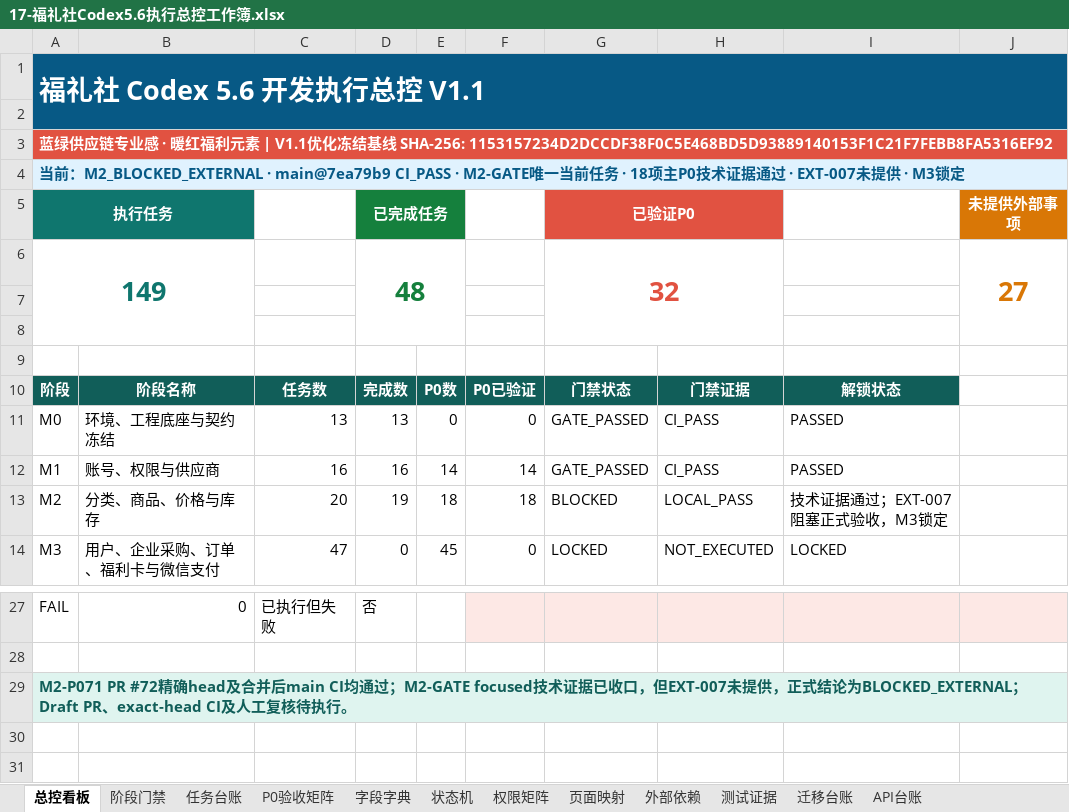
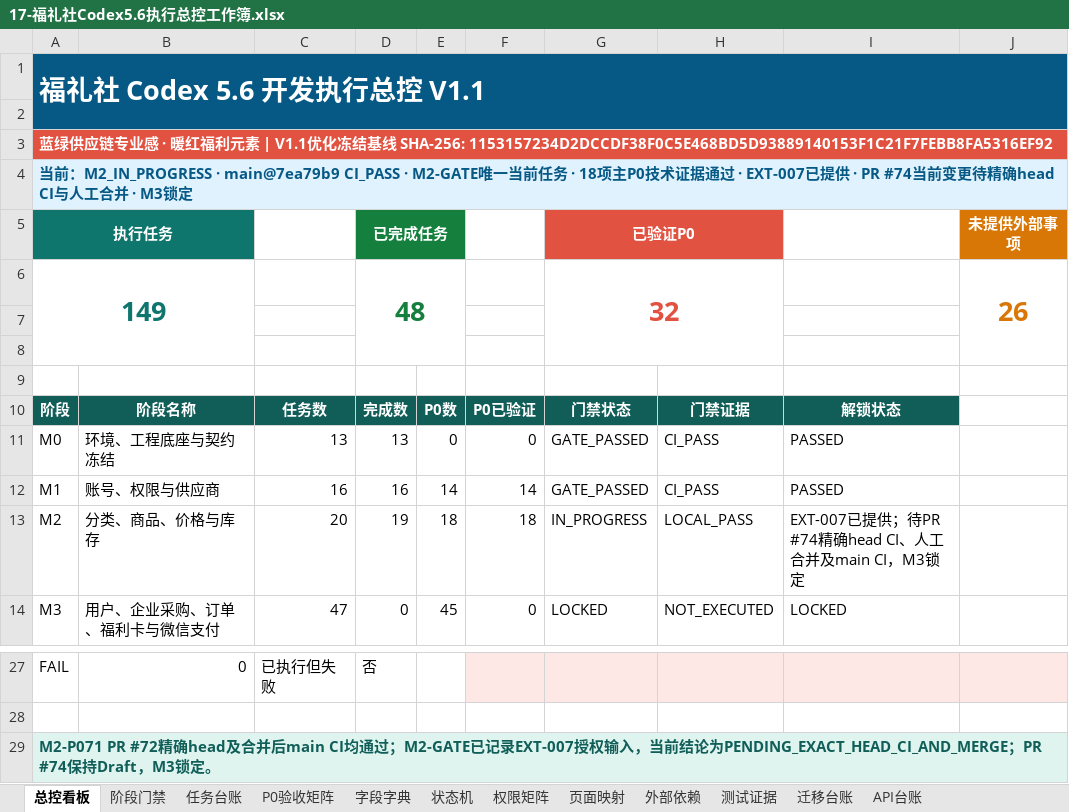
Before and after one commit to EasyStep-lee/flt1, an Excel workbook: 福礼社Codex5.6开发执行包V1.1/17-福礼社Codex5.6执行总控工作簿.xlsx, sheet 总控看板, drawn as a sheet; only a part is shown, gaps mark what is left out; values as stored, in another font and other column widths than the file's, no borders; conditional formats not drawn; the diff names each change by its address in the sheet, - before the commit and + after, or states it on an @@ line.

```diff
--- a/福礼社Codex5.6开发执行包V1.1/17-福礼社Codex5.6执行总控工作簿.xlsx (sheet 总控看板)
+++ b/福礼社Codex5.6开发执行包V1.1/17-福礼社Codex5.6执行总控工作簿.xlsx (sheet 总控看板)
-A4: …前：M2_BLOCKED_EXTERNAL · main@7ea79b9 CI_PASS · M2-GATE唯一当前任务 · 18项主P0技术证据通过 · EXT-007未提供 ·…
+A4: …前：M2_IN_PROGRESS · main@7ea79b9 CI_PASS · M2-GATE唯一当前任务 · 18项主P0技术证据通过 · EXT-007已提供 · PR #74当前变更待精确head CI与人工合并 ·…
-J6: 27
+J6: 26
-G13: BLOCKED
+G13: IN_PROGRESS
-I13: 技术证据通过；EXT-007阻塞正式验收，M3锁定
+I13: EXT-007已提供；待PR #74精确head CI、人工合并及main CI，M3锁定
-A29: …通过；M2-GATE focused技术证据已收口，但EXT-007未提供，正式结论为BLOCKED_EXTERNAL；Draft PR、exact-head CI及人工复核待执行。
+A29: …通过；M2-GATE已记录EXT-007授权输入，当前结论为PENDING_EXACT_HEAD_CI_AND_MERGE；PR #74保持Draft，M3锁定。
```
Also changed, not shown: sheet 测试证据, sheet 外部依赖, sheet 任务台账, sheet 阶段门禁, 33 other files.
